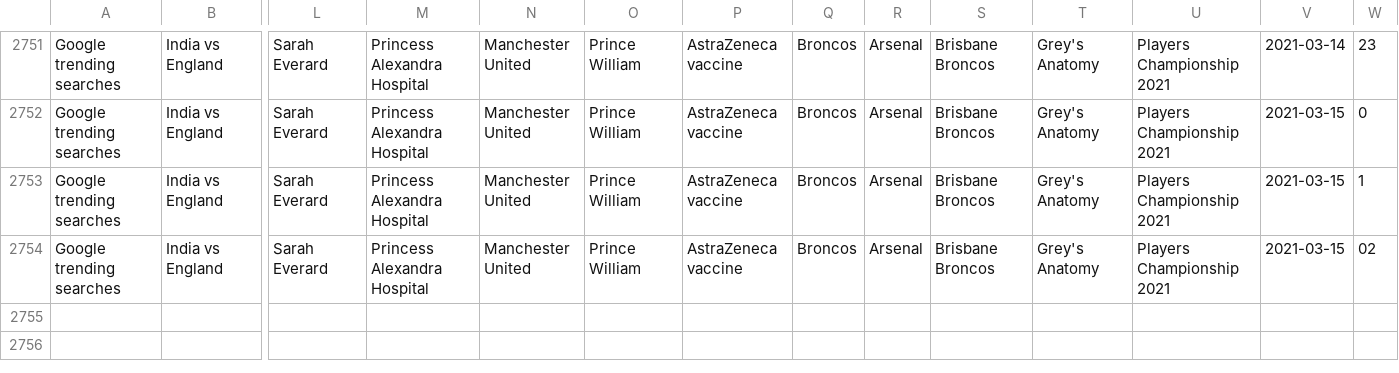
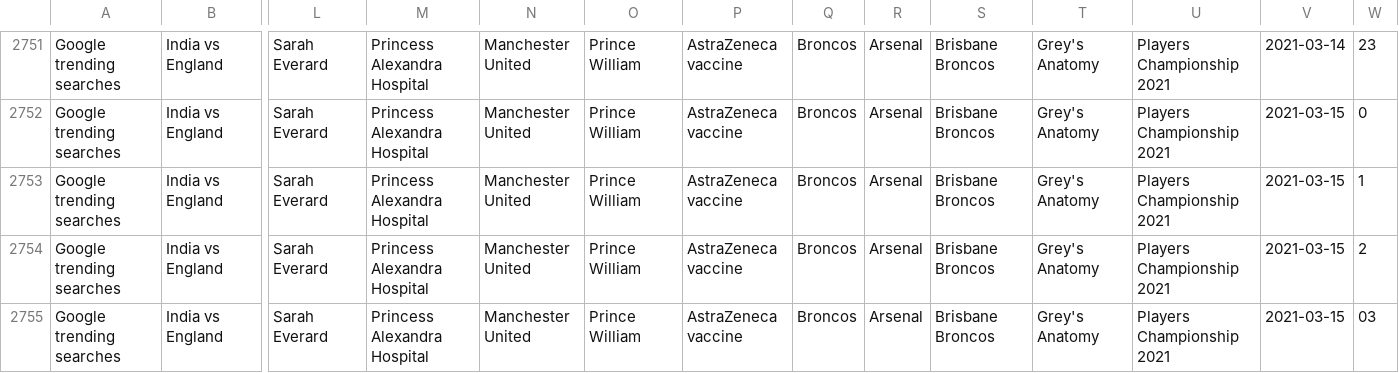
Before and after one commit to joshnicholas/trends, a CSV file: data/Aus_google_trends.csv, drawn as a sheet; only a part is shown, gaps mark what is left out; rows hold the shown columns only; the diff names each change by its address in the sheet, - before the commit and + after, or states it on an @@ line.

Commit message:
Latest data: Sun Mar 14 17:36:45 UTC 2021

```diff
--- a/data/Aus_google_trends.csv
+++ b/data/Aus_google_trends.csv
-W2754: 02
+W2754: 2
+row 2755: Google trending searches | India vs England | Sarah Everard | Princess Alexandra Hospital | Manchester United | Prince William | AstraZeneca vaccine | Broncos | Arsenal | Brisbane Broncos | Grey's Anatomy | Players Championship 2021 | 2021-03-15 | 03
```
